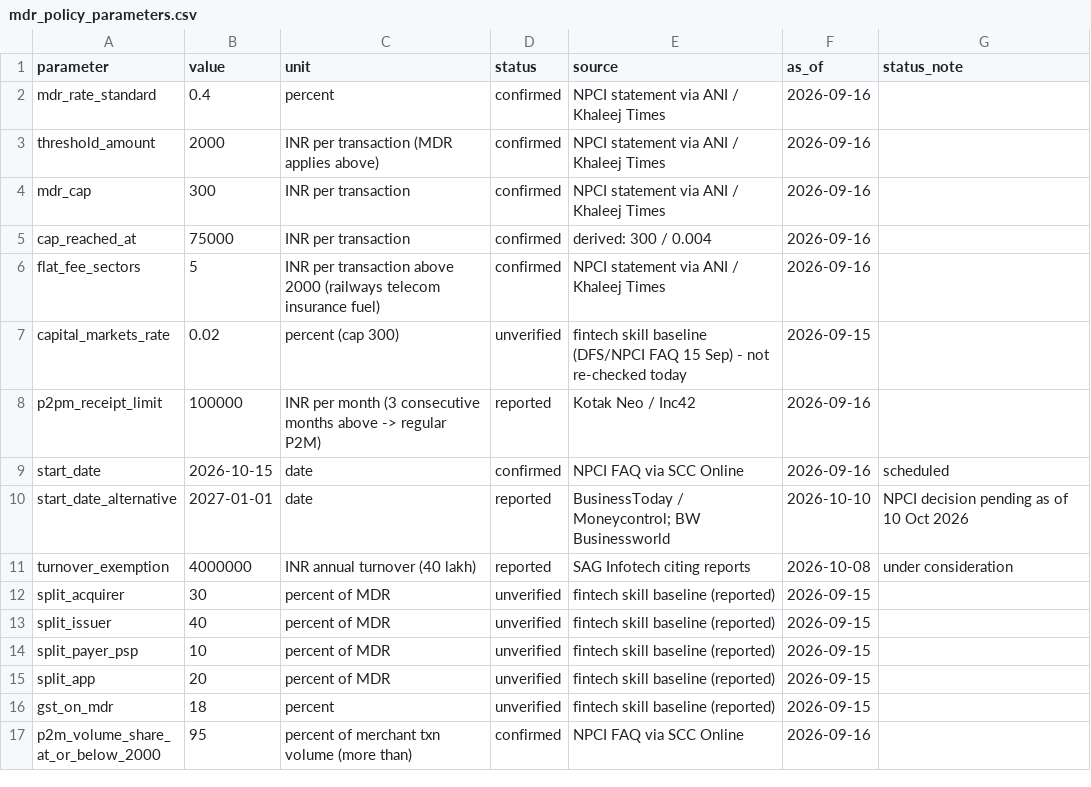
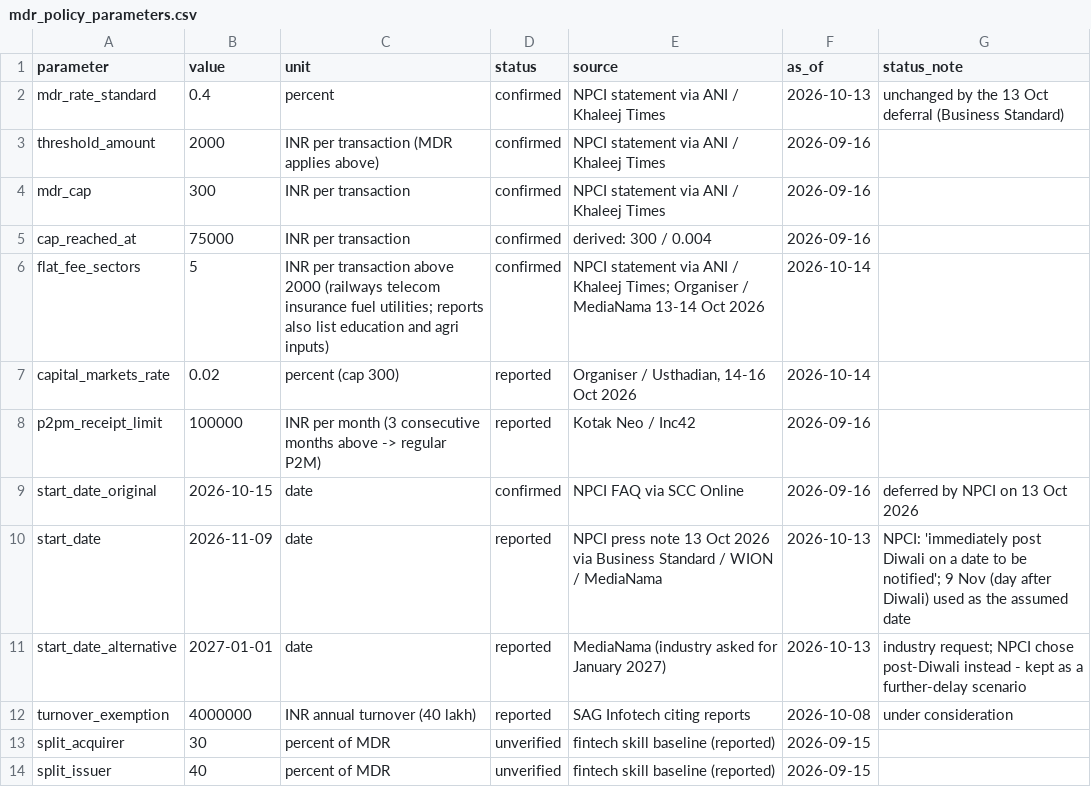
Before and after one commit to AdityaKhetarpal/upi-mdr-simulator, a CSV file: data/raw/mdr_policy_parameters.csv, drawn as a sheet; only a part is shown; the shorter side is filled out with more unchanged rows.

Commit message:
NPCI deferral (13 Oct 2026): start moves to post-Diwali, date to be notified
- Policy: original 15 Oct date kept as deferred; new start 9 Nov 2026 (assumed, reported);
  1 Jan 2027 kept as a further-delay scenario; rates unchanged
- Scenarios: base now post-Diwali (FY27 Rs 8,458 cr); original-plan scenario added for comparison
- Site, Ask-the-data answers, eval set, README and sources updated

```diff
--- a/data/raw/mdr_policy_parameters.csv
+++ b/data/raw/mdr_policy_parameters.csv
@@ -1,3 +1,3 @@
 parameter,value,unit,status,source,as_of,status_note
-mdr_rate_standard,0.4,percent,confirmed,NPCI statement via ANI / Khaleej Times,2026-09-16,
+mdr_rate_standard,0.4,percent,confirmed,NPCI statement via ANI / Khaleej Times,2026-10-13,unchanged by the 13 Oct deferral (Business Standard)
 threshold_amount,2000,INR per transaction (MDR applies above),confirmed,NPCI statement via ANI / Khaleej Times,2026-09-16,
@@ -5,7 +5,8 @@ mdr_cap,300,INR per transaction,confirmed,NPCI statement via ANI / Khaleej Times
 cap_reached_at,75000,INR per transaction,confirmed,derived: 300 / 0.004,2026-09-16,
-flat_fee_sectors,5,INR per transaction above 2000 (railways telecom insurance fuel),confirmed,NPCI statement via ANI / Khaleej Times,2026-09-16,
-capital_markets_rate,0.02,percent (cap 300),unverified,fintech skill baseline (DFS/NPCI FAQ 15 Sep) - not re-checked today,2026-09-15,
+flat_fee_sectors,5,INR per transaction above 2000 (railways telecom insurance fuel utilities; reports also list education and agri inputs),confirmed,NPCI statement via ANI / Khaleej Times; Organiser / MediaNama 13-14 Oct 2026,2026-10-14,
+capital_markets_rate,0.02,percent (cap 300),reported,"Organiser / Usthadian, 14-16 Oct 2026",2026-10-14,
 p2pm_receipt_limit,100000,INR per month (3 consecutive months above -> regular P2M),reported,Kotak Neo / Inc42,2026-09-16,
-start_date,2026-10-15,date,confirmed,NPCI FAQ via SCC Online,2026-09-16,scheduled
-start_date_alternative,2027-01-01,date,reported,"BusinessToday / Moneycontrol; BW Businessworld",2026-10-10,NPCI decision pending as of 10 Oct 2026
+start_date_original,2026-10-15,date,confirmed,NPCI FAQ via SCC Online,2026-09-16,deferred by NPCI on 13 Oct 2026
+start_date,2026-11-09,date,reported,NPCI press note 13 Oct 2026 via Business Standard / WION / MediaNama,2026-10-13,NPCI: 'immediately post Diwali on a date to be notified'; 9 Nov (day after Diwali) used as the assumed date
+start_date_alternative,2027-01-01,date,reported,MediaNama (industry asked for January 2027),2026-10-13,industry request; NPCI chose post-Diwali instead - kept as a further-delay scenario
 turnover_exemption,4000000,INR annual turnover (40 lakh),reported,SAG Infotech citing reports,2026-10-08,under consideration
```
Also changed, not shown: 13 other files.
